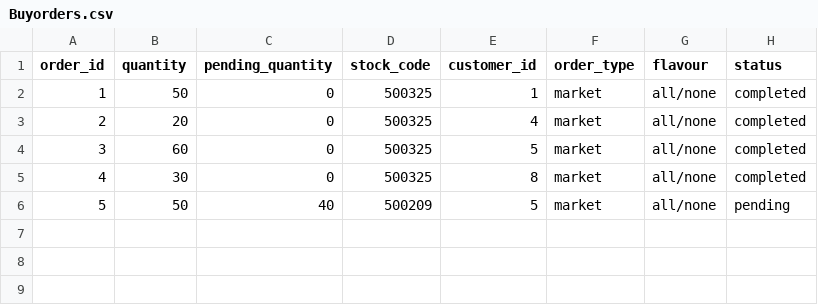
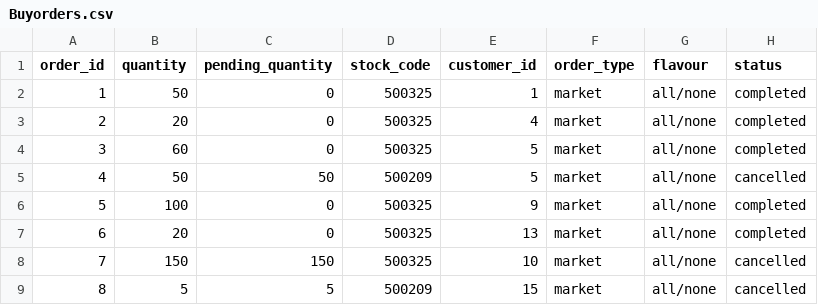
Before and after one commit to Rohit23110/Matching-Engine-JPMC, a CSV file: Buyorders.csv, drawn as a sheet; removed rows and columns are numbered as before the commit, all else as after; the diff names each change by its address in the sheet, - before the commit and + after, or states it on an @@ line.

```diff
--- a/Buyorders.csv
+++ b/Buyorders.csv
-row 5: 4 | 30 | 0 | 500325 | 8 | market | all/none | completed
@@ column A (order_id) renumbered in row 5 @@
-C5 (pending_quantity): 40
+C5 (pending_quantity): 50
-H5 (status): pending
+H5 (status): cancelled
+row 6: 5 | 100 | 0 | 500325 | 9 | market | all/none | completed
+row 7: 6 | 20 | 0 | 500325 | 13 | market | all/none | completed
+row 8: 7 | 150 | 150 | 500325 | 10 | market | all/none | cancelled
+row 9: 8 | 5 | 5 | 500209 | 15 | market | all/none | cancelled
```
Also changed, not shown: Sellorders.csv, transaction.csv, 4 other files.
